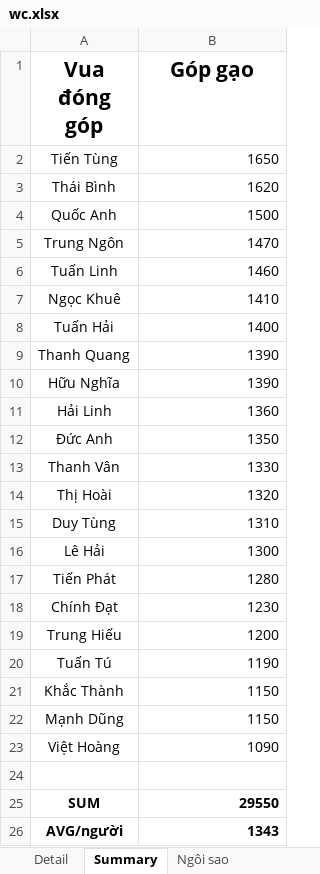
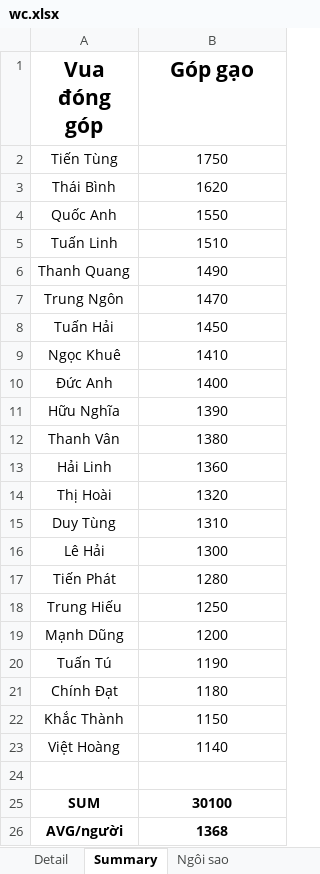
Before and after one commit to Lucifer-02/wc, an Excel workbook: wc.xlsx, sheet Summary, drawn as a sheet; values as stored, in another font and other column widths than the file's, no borders; charts and pictures not drawn; removed rows and columns are numbered as before the commit, all else as after; the diff names each change by its address in the sheet, - before the commit and + after, or states it on an @@ line.

```diff
--- a/wc.xlsx (sheet Summary)
+++ b/wc.xlsx (sheet Summary)
-B2 (Góp gạo): 1650
+B2 (Góp gạo): 1750
-B2:B4 alignment: right
+B2:B4 alignment: center
-B4 (Góp gạo): 1500
+B4 (Góp gạo): 1550
+row 5: Tuấn Linh | 1510
+row 6: Thanh Quang | 1490
-B7 alignment: right
+B7 alignment: center
-row 6: Tuấn Linh | 1460
+row 8: Tuấn Hải | 1450
-B9:B10 alignment: right
+B9:B10 alignment: center
-A10 (Vua đóng góp): Tuấn Hải
+A10 (Vua đóng góp): Đức Anh
-row 9: Thanh Quang | 1390
-B11 alignment: right
+B11 alignment: center
+row 12: Thanh Vân | 1380
-B13 alignment: right
+B13 alignment: center
-row 12: Đức Anh | 1350
-row 13: Thanh Vân | 1330
-B14:B17 alignment: right
+B14:B17 alignment: center
-row 18: Chính Đạt | 1230
-B18 (Góp gạo): 1200
+B18 (Góp gạo): 1250
-B18 alignment: right
+B18 alignment: center
+row 19: Mạnh Dũng | 1200
-B20 alignment: right
+B20 alignment: center
+row 21: Chính Đạt | 1180
-B22 alignment: right
+B22 alignment: center
-row 22: Mạnh Dũng | 1150
-B23 (Góp gạo): 1090
+B23 (Góp gạo): 1140
-B23 alignment: right
+B23 alignment: center
-B25 (Góp gạo): 29550
+B25 (Góp gạo): 30100
-B25:B26 alignment: right
+B25:B26 alignment: center
-B26 (Góp gạo): 1343
+B26 (Góp gạo): 1368
```
Also changed, not shown: sheet Ngôi sao, sheet Detail, 4 other files.
